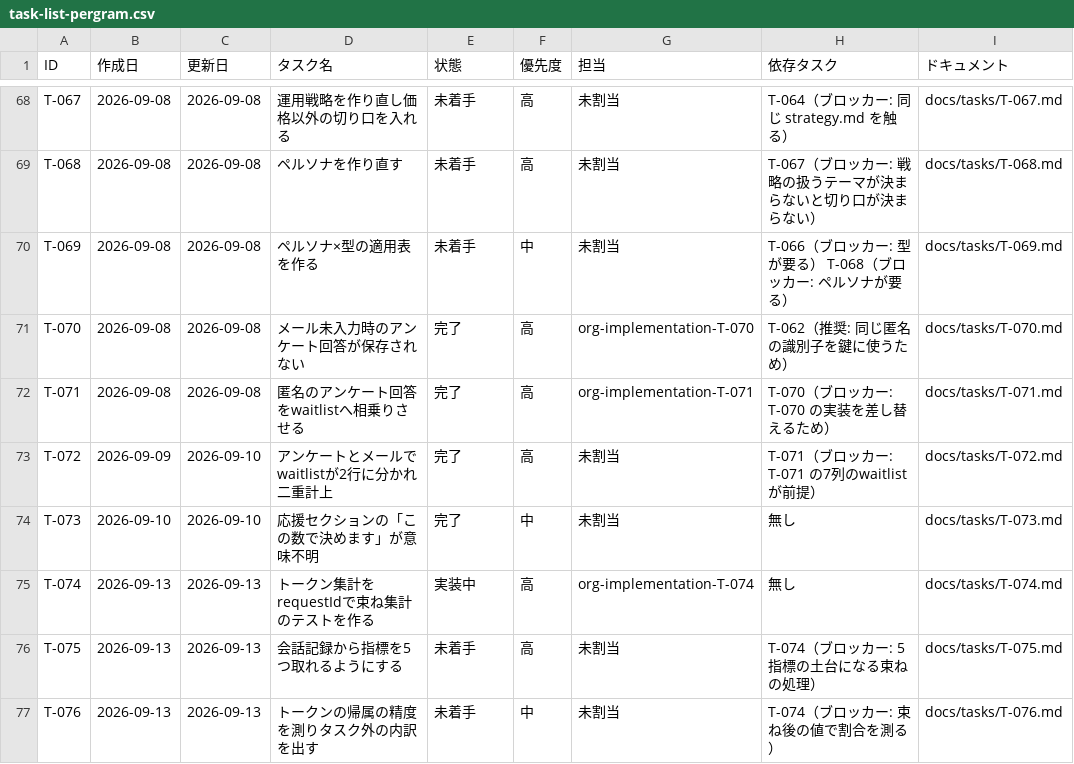
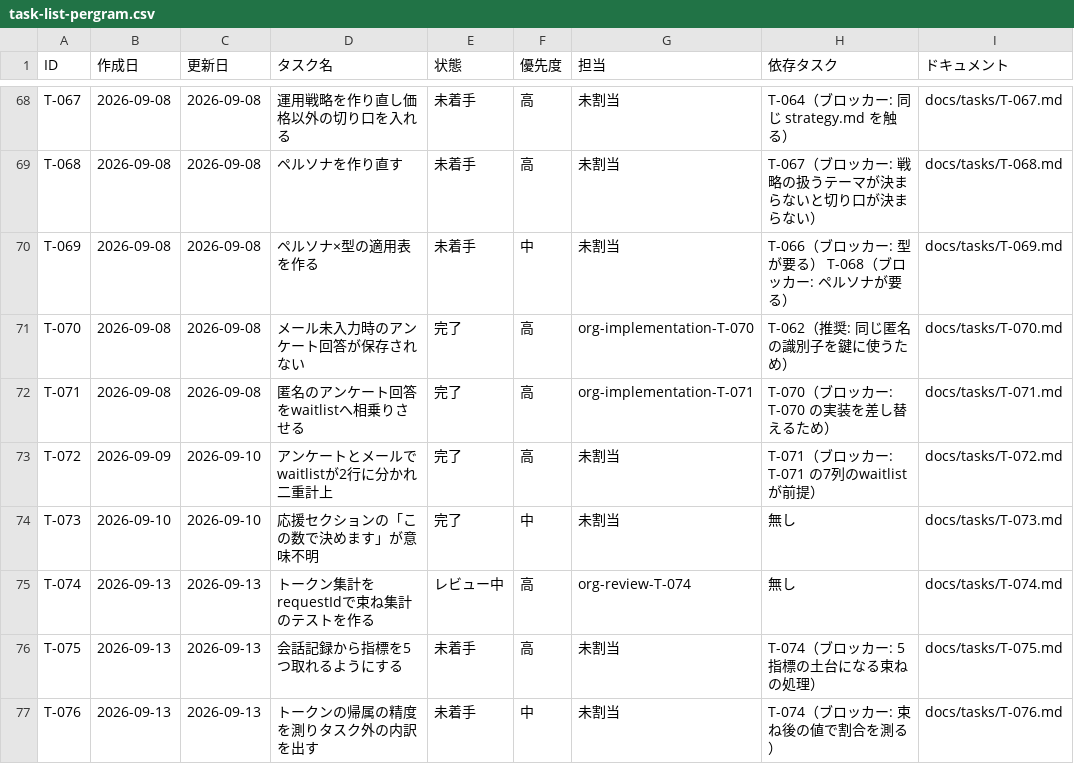
Before and after one commit to umiji/pergram, a CSV file: docs/task-list-pergram.csv, drawn as a sheet; only a part is shown, gaps mark what is left out.

```diff
--- a/docs/task-list-pergram.csv
+++ b/docs/task-list-pergram.csv
@@ -74,3 +74,3 @@ T-072,2026-09-09,2026-09-10,アンケートとメールでwaitlistが2行に分
 T-073,2026-09-10,2026-09-10,応援セクションの「この数で決めます」が意味不明,完了,中,未割当,無し,docs/tasks/T-073.md
-T-074,2026-09-13,2026-09-13,トークン集計をrequestIdで束ね集計のテストを作る,実装中,高,org-implementation-T-074,無し,docs/tasks/T-074.md
+T-074,2026-09-13,2026-09-13,トークン集計をrequestIdで束ね集計のテストを作る,レビュー中,高,org-review-T-074,無し,docs/tasks/T-074.md
 T-075,2026-09-13,2026-09-13,会話記録から指標を5つ取れるようにする,未着手,高,未割当,T-074（ブロッカー: 5指標の土台になる束ねの処理）,docs/tasks/T-075.md
```
Also changed, not shown: docs/token-usage-pergram.csv, 2 other files.
